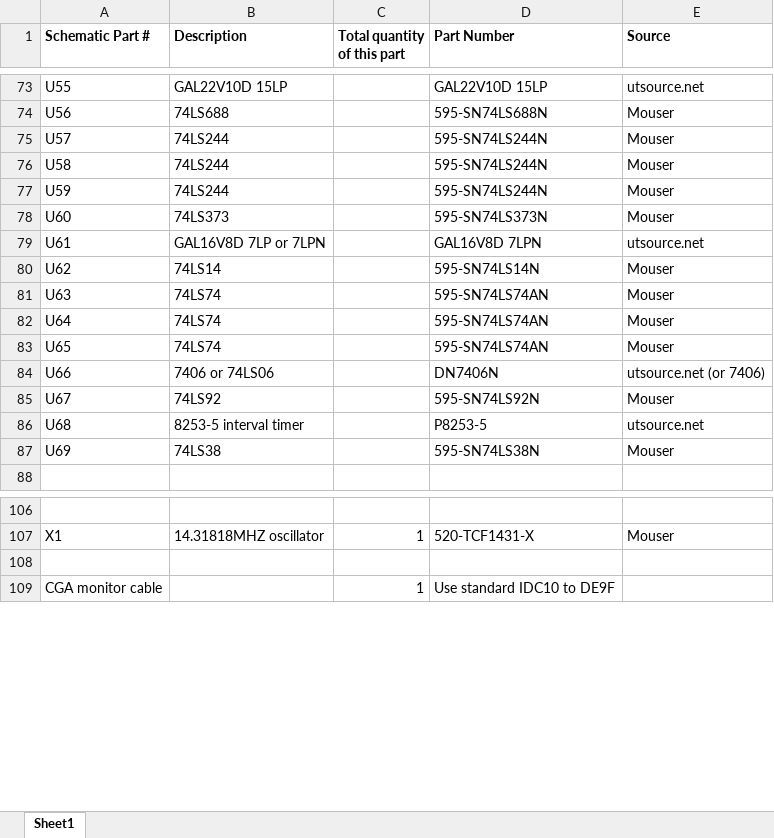
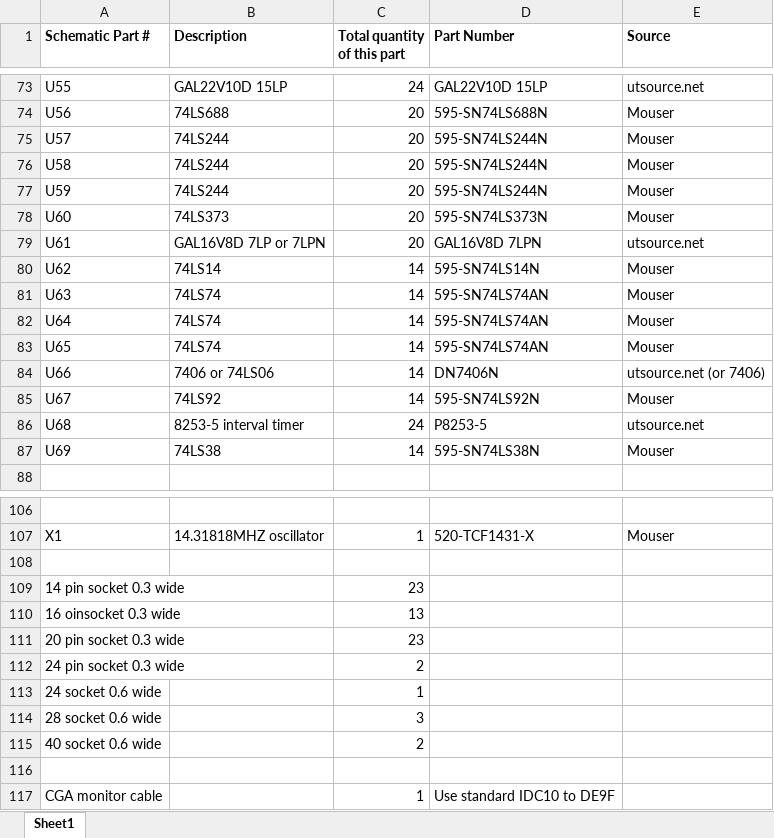
Before and after one commit to RichCini/LomasBoards, an Excel workbook: Color Magic/Color Magic BOM.xlsx, sheet Sheet1, drawn as a sheet; only a part is shown, gaps mark what is left out; values as stored, in another font and other column widths than the file's, no borders; the diff covers the shown part only; the diff names each change by its address in the sheet, - before the commit and + after, or states it on an @@ line.

```diff
--- a/Color Magic/Color Magic BOM.xlsx (sheet Sheet1)
+++ b/Color Magic/Color Magic BOM.xlsx (sheet Sheet1)
-C73 (Total quantity of this part): (empty)
+C73 (Total quantity of this part): 24
-C74:C79 (Total quantity of this part): (empty)
+C74:C79 (Total quantity of this part): 20
-C80:C85 (Total quantity of this part): (empty)
+C80:C85 (Total quantity of this part): 14
-C86 (Total quantity of this part): (empty)
+C86 (Total quantity of this part): 24
-C87 (Total quantity of this part): (empty)
+C87 (Total quantity of this part): 14
+row 108: (empty)
+row 109: 14 pin socket 0.3 wide |  | 23
+row 110: 16 oinsocket 0.3 wide |  | 13
+row 111: 20 pin socket 0.3 wide |  | 23
+row 112: 24 pin socket 0.3 wide |  | 2
+row 113: 24 socket 0.6 wide |  | 1
+row 114: 28 socket 0.6 wide |  | 3
+row 115: 40 socket 0.6 wide |  | 2
```
Also changed, not shown: 52 edited cells elsewhere in this sheet.
